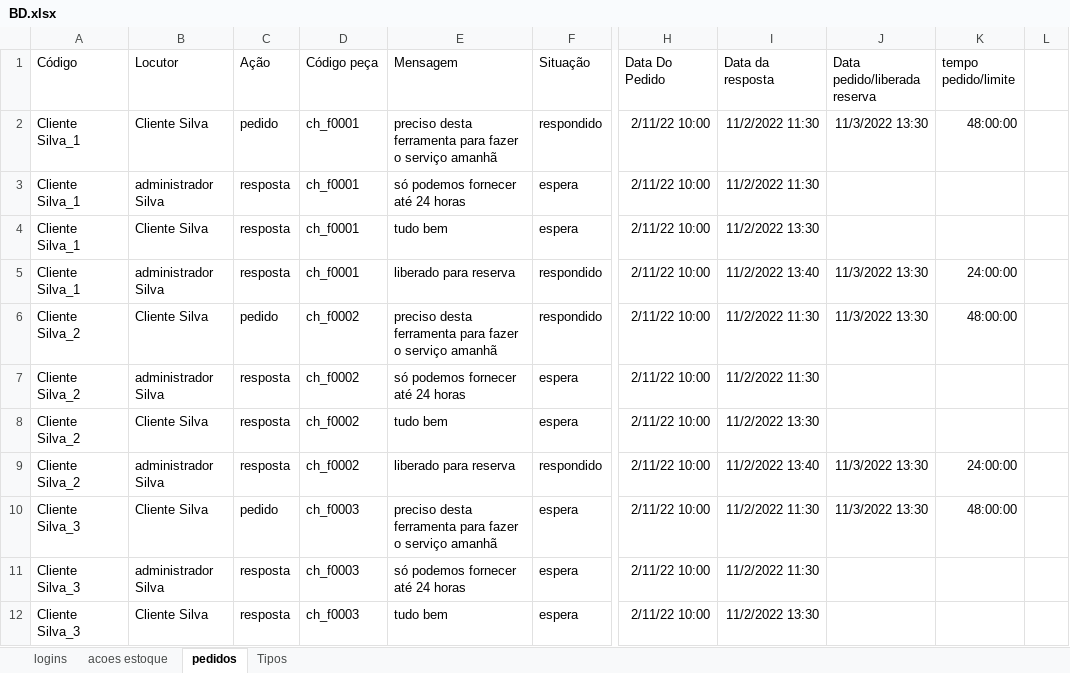
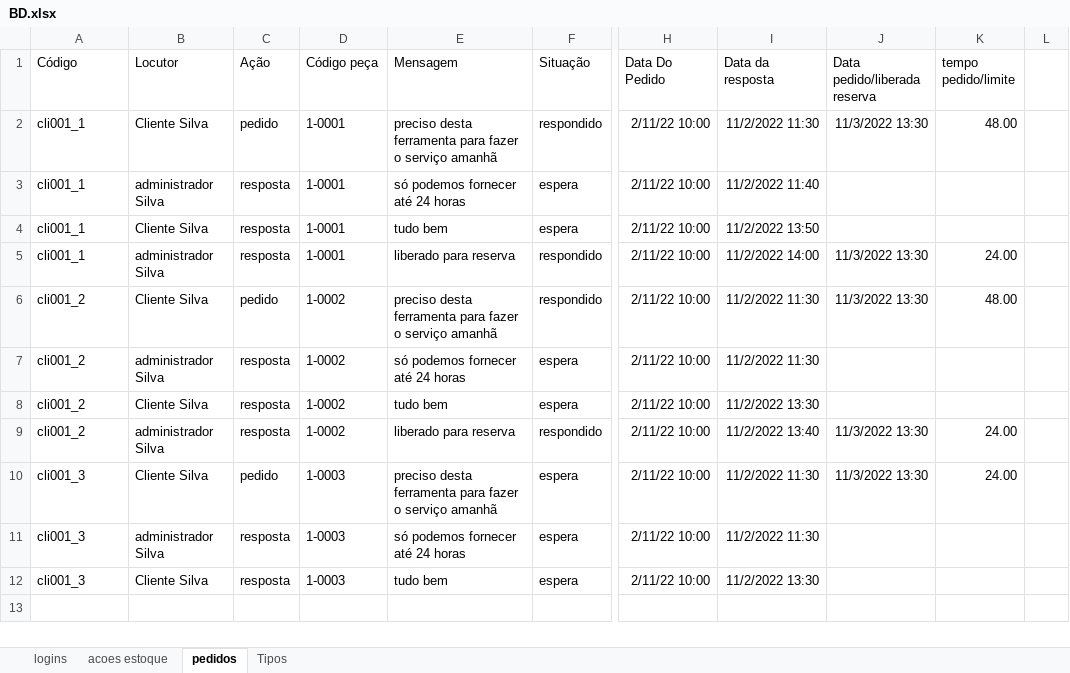
Before and after one commit to Samuel-Borba/Controle-de-Estoque, an Excel workbook: banco_de_dados/BD.xlsx, sheet pedidos, drawn as a sheet; only a part is shown, gaps mark what is left out; values as stored, in another font and other column widths than the file's, no borders; the diff names each change by its address in the sheet, - before the commit and + after, or states it on an @@ line.

```diff
--- a/banco_de_dados/BD.xlsx (sheet pedidos)
+++ b/banco_de_dados/BD.xlsx (sheet pedidos)
-A2:A5 (Código): Cliente Silva_1
+A2:A5 (Código): cli001_1
-D2:D5 (Código peça): ch_f0001
+D2:D5 (Código peça): 1-0001
-K2 (tempo pedido/limite): 48:00:00
+K2 (tempo pedido/limite): 48.00
-I3 (Data da resposta): 11/2/2022 11:30
+I3 (Data da resposta): 11/2/2022 11:40
-I4 (Data da resposta): 11/2/2022 13:30
+I4 (Data da resposta): 11/2/2022 13:50
-I5 (Data da resposta): 11/2/2022 13:40
+I5 (Data da resposta): 11/2/2022 14:00
-K5 (tempo pedido/limite): 24:00:00
+K5 (tempo pedido/limite): 24.00
-A6:A9 (Código): Cliente Silva_2
+A6:A9 (Código): cli001_2
-D6:D9 (Código peça): ch_f0002
+D6:D9 (Código peça): 1-0002
-K6 (tempo pedido/limite): 48:00:00
+K6 (tempo pedido/limite): 48.00
-K9 (tempo pedido/limite): 24:00:00
+K9 (tempo pedido/limite): 24.00
-A10:A12 (Código): Cliente Silva_3
+A10:A12 (Código): cli001_3
-D10:D12 (Código peça): ch_f0003
+D10:D12 (Código peça): 1-0003
-K10 (tempo pedido/limite): 48:00:00
+K10 (tempo pedido/limite): 24.00
```
Also changed, not shown: sheet acoes estoque, sheet Tipos, sheet logins, 38 other files.
